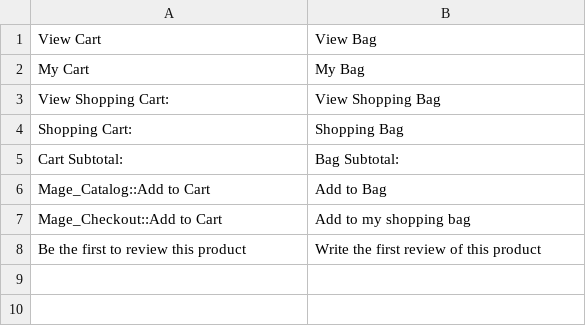
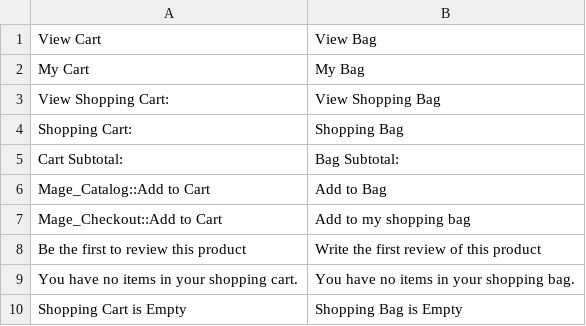
Before and after one commit to davidkinloch/savagerose, a CSV file: design/frontend/grain/savageandrose/locale/en_GB/translate.csv, drawn as a sheet; the diff names each change by its address in the sheet, - before the commit and + after, or states it on an @@ line.

Commit message:
chnanged more cart references

```diff
--- a/design/frontend/grain/savageandrose/locale/en_GB/translate.csv
+++ b/design/frontend/grain/savageandrose/locale/en_GB/translate.csv
+row 9: You have no items in your shopping cart. | You have no items in your shopping bag.
+row 10: Shopping Cart is Empty | Shopping Bag is Empty
```
